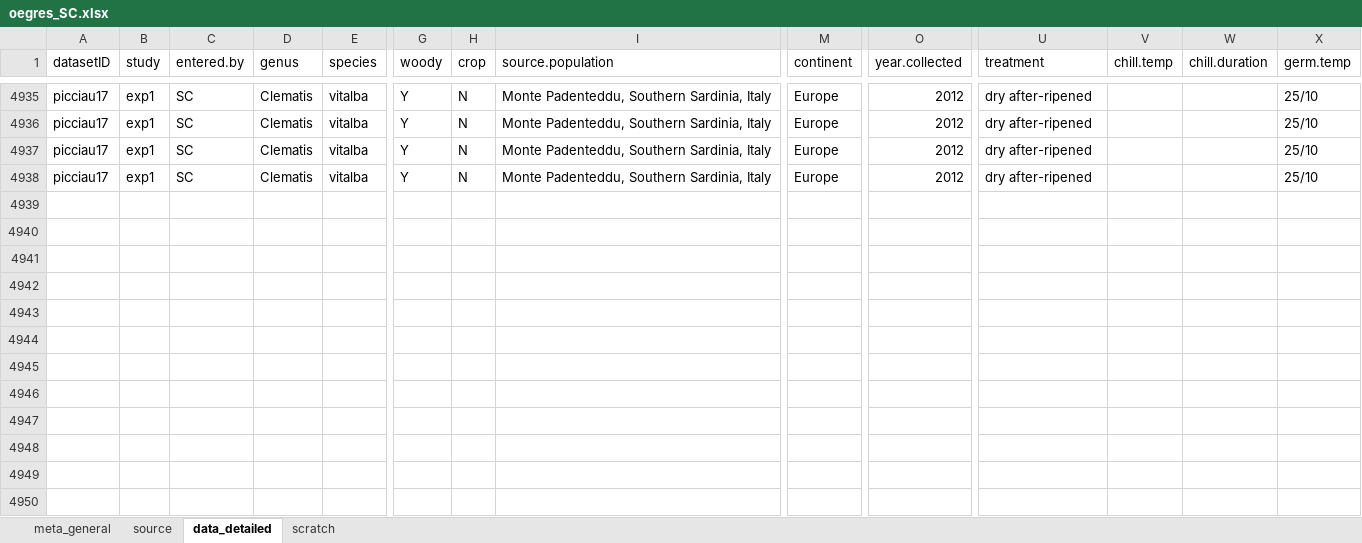
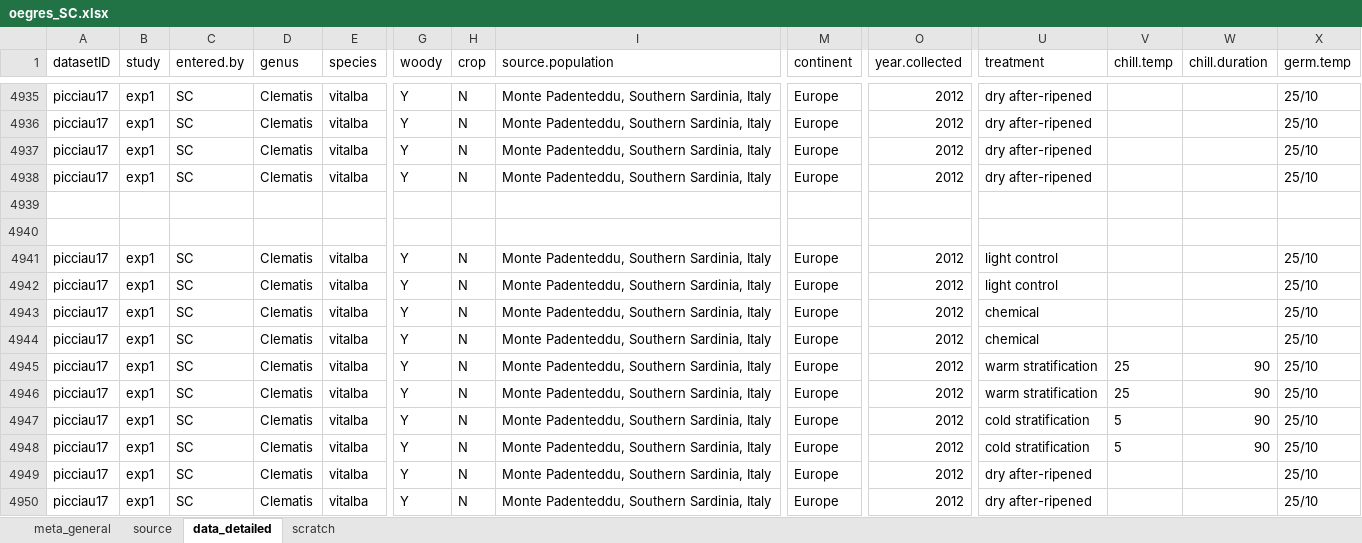
Before and after one commit to lizzieinvancouver/egret, an Excel workbook: data/oegres_SC/oegres_SC.xlsx, sheet data_detailed, drawn as a sheet; only a part is shown, gaps mark what is left out; values as stored, in another font and other column widths than the file's, no borders; rows hold the shown columns only; the diff names each change by its address in the sheet, - before the commit and + after, or states it on an @@ line.

Commit message:
data scraping

```diff
--- a/data/oegres_SC/oegres_SC.xlsx (sheet data_detailed)
+++ b/data/oegres_SC/oegres_SC.xlsx (sheet data_detailed)
+row 4939: (empty)
+row 4940: (empty)
+row 4941: picciau17 | exp1 | SC | Clematis | vitalba | Y | N | Monte Padenteddu, Southern Sardinia, Italy | Europe | 2012 | light control |  |  | 25/10
+row 4942: picciau17 | exp1 | SC | Clematis | vitalba | Y | N | Monte Padenteddu, Southern Sardinia, Italy | Europe | 2012 | light control |  |  | 25/10
+row 4943: picciau17 | exp1 | SC | Clematis | vitalba | Y | N | Monte Padenteddu, Southern Sardinia, Italy | Europe | 2012 | chemical |  |  | 25/10
+row 4944: picciau17 | exp1 | SC | Clematis | vitalba | Y | N | Monte Padenteddu, Southern Sardinia, Italy | Europe | 2012 | chemical |  |  | 25/10
+row 4945: picciau17 | exp1 | SC | Clematis | vitalba | Y | N | Monte Padenteddu, Southern Sardinia, Italy | Europe | 2012 | warm stratification | 25 | 90 | 25/10
+row 4946: picciau17 | exp1 | SC | Clematis | vitalba | Y | N | Monte Padenteddu, Southern Sardinia, Italy | Europe | 2012 | warm stratification | 25 | 90 | 25/10
+row 4947: picciau17 | exp1 | SC | Clematis | vitalba | Y | N | Monte Padenteddu, Southern Sardinia, Italy | Europe | 2012 | cold stratification | 5 | 90 | 25/10
+row 4948: picciau17 | exp1 | SC | Clematis | vitalba | Y | N | Monte Padenteddu, Southern Sardinia, Italy | Europe | 2012 | cold stratification | 5 | 90 | 25/10
+row 4949: picciau17 | exp1 | SC | Clematis | vitalba | Y | N | Monte Padenteddu, Southern Sardinia, Italy | Europe | 2012 | dry after-ripened |  |  | 25/10
+row 4950: picciau17 | exp1 | SC | Clematis | vitalba | Y | N | Monte Padenteddu, Southern Sardinia, Italy | Europe | 2012 | dry after-ripened |  |  | 25/10
```
